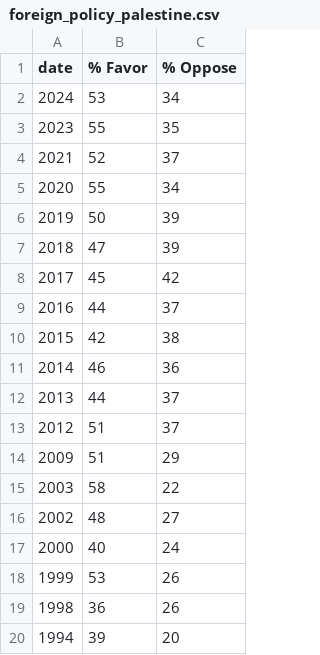
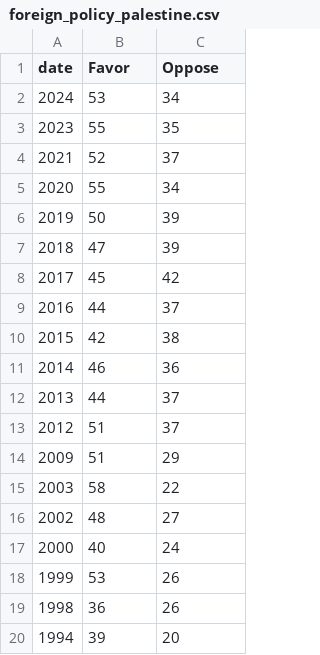
Before and after one commit to CaliSakuraium0401/2024-United-States-Presidential-Election-Model.github.io, a CSV file: polling/foreign_policy_palestine.csv, drawn as a sheet.

Commit message:
updated foreign policy data

```diff
--- a/polling/foreign_policy_palestine.csv
+++ b/polling/foreign_policy_palestine.csv
@@ -1,2 +1,2 @@
-date,% Favor,% Oppose
+date,Favor,Oppose
 2024,53,34
```
Also changed, not shown: 2 other files.
